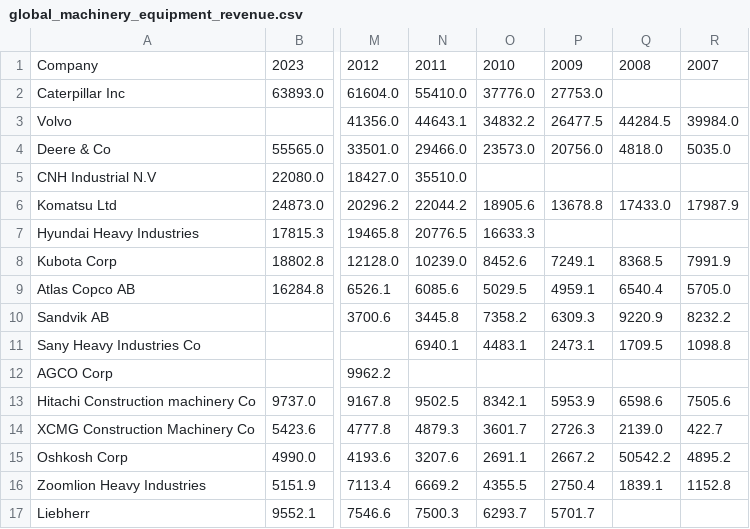
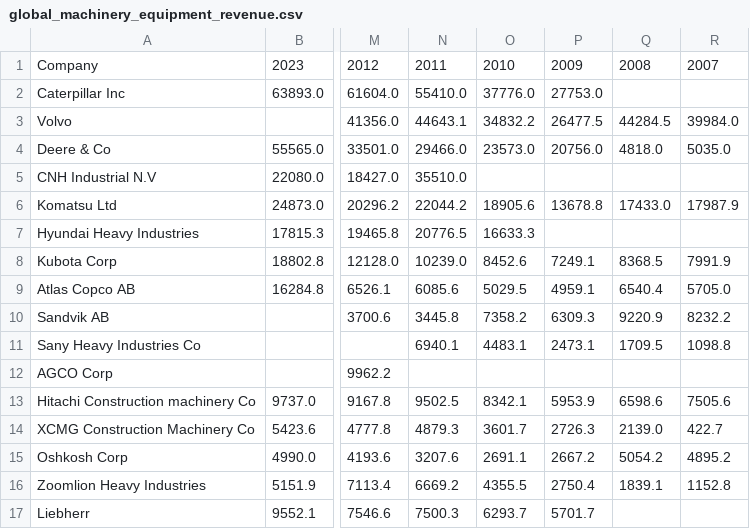
Before and after one commit to ConradKhakhria/COMP0105-CW1, a CSV file: global_machinery_equipment_revenue/revenue_Y_17Y/data/global_machinery_equipment_revenue.csv, drawn as a sheet; only a part is shown, gaps mark what is left out; the diff names each change by its address in the sheet, - before the commit and + after, or states it on an @@ line.

Commit message:
data fix

```diff
--- a/global_machinery_equipment_revenue/revenue_Y_17Y/data/global_machinery_equipment_revenue.csv
+++ b/global_machinery_equipment_revenue/revenue_Y_17Y/data/global_machinery_equipment_revenue.csv
-Q15: 50542.2
+Q15: 5054.2
```
